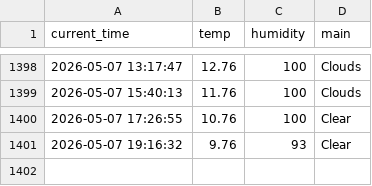
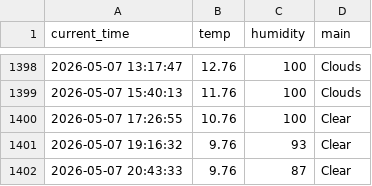
Before and after one commit to dla0257-sudo/weather_5m, a CSV file: weather.csv, drawn as a sheet; only a part is shown, gaps mark what is left out; the diff names each change by its address in the sheet, - before the commit and + after, or states it on an @@ line.

```diff
--- a/weather.csv
+++ b/weather.csv
+row 1402: 2026-05-07 20:43:33 | 9.76 | 87 | Clear
```
